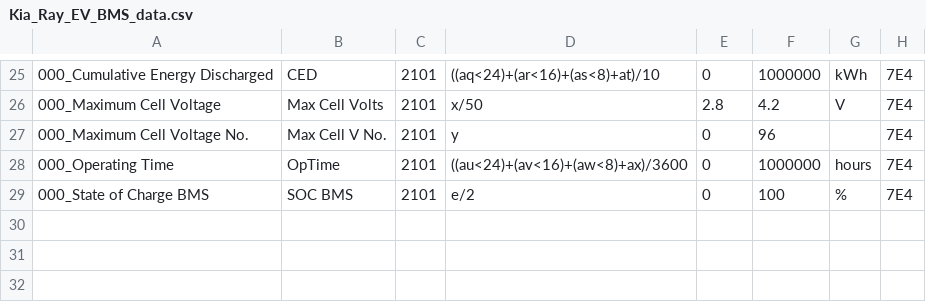
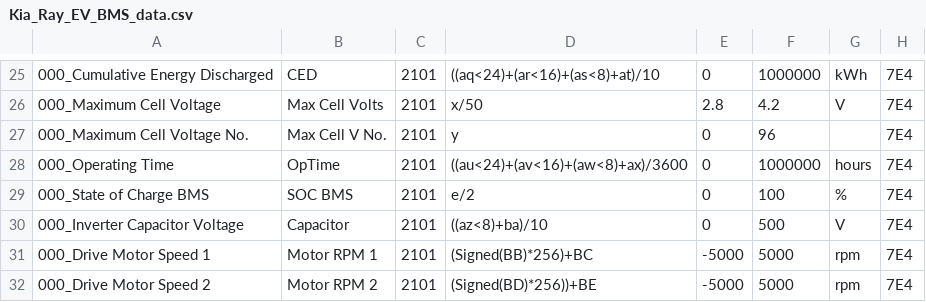
Before and after one commit to JejuSoul/OBD-PIDs-for-HKMC-EVs, a CSV file: Ray EV/Kia_Ray_EV_BMS_data.csv, drawn as a sheet; only a part is shown, gaps mark what is left out.

Commit message:
Added 3 new PID values to BMS data

```diff
--- a/Ray EV/Kia_Ray_EV_BMS_data.csv
+++ b/Ray EV/Kia_Ray_EV_BMS_data.csv
@@ -29 +29,4 @@
 000_State of Charge BMS,SOC BMS,2101,e/2,0,100,%,7E4
+000_Inverter Capacitor Voltage,Capacitor,2101,((az<8)+ba)/10,0,500,V,7E4
+000_Drive Motor Speed 1,Motor RPM 1,2101,(Signed(BB)*256)+BC,-5000,5000,rpm,7E4
+000_Drive Motor Speed 2,Motor RPM 2,2101,(Signed(BD)*256))+BE,-5000,5000,rpm,7E4
```
